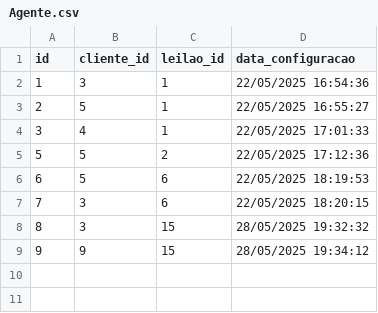
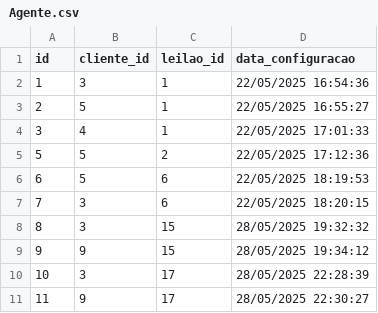
Before and after one commit to Leandro12415990/Grupo1Lp2, a CSV file: data/Agente.csv, drawn as a sheet.

```diff
--- a/data/Agente.csv
+++ b/data/Agente.csv
@@ -9 +9,3 @@ id;cliente_id;leilao_id;data_configuracao
 9;9;15;28/05/2025 19:34:12
+10;3;17;28/05/2025 22:28:39
+11;9;17;28/05/2025 22:30:27
```
Also changed, not shown: data/Email.csv, data/Lance.csv, 9 other files.
